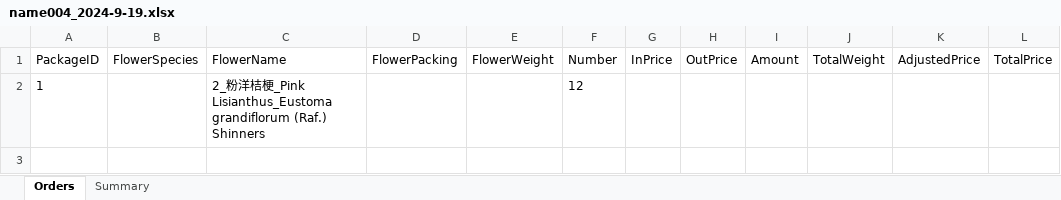
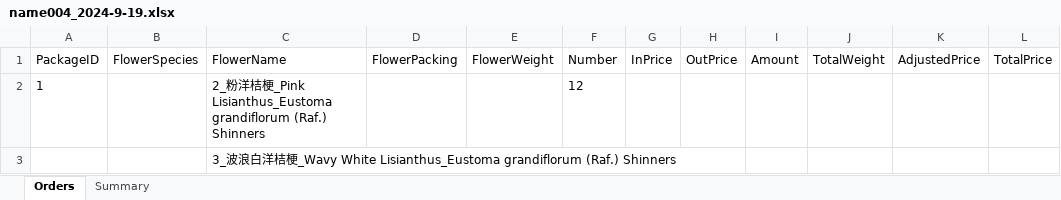
Before and after one commit to Y-small-space/FlowerShopWeb, an Excel workbook: DateBase/orders/name004_2024-9-19.xlsx, sheet Orders, drawn as a sheet; values as stored, in another font and other column widths than the file's, no borders; the diff names each change by its address in the sheet, - before the commit and + after, or states it on an @@ line.

Commit message:
Update DateBase/orders/name004_2024-9-19.xlsx

```diff
--- a/DateBase/orders/name004_2024-9-19.xlsx (sheet Orders)
+++ b/DateBase/orders/name004_2024-9-19.xlsx (sheet Orders)
+row 3:  |  | 3_波浪白洋桔梗_Wavy White Lisianthus_Eustoma grandiflorum (Raf.) Shinners
```
